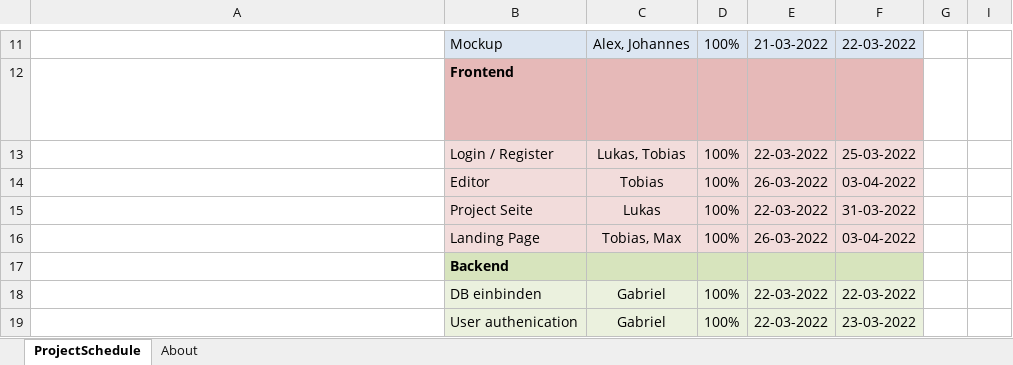
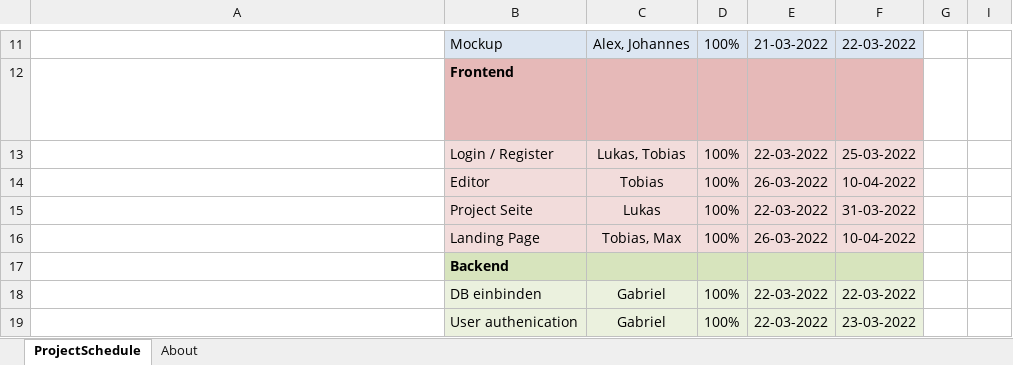
Before and after one commit to TourifyDevelopment/organization, an Excel workbook: documentation/Zeitplan Tourify.xlsx, sheet ProjectSchedule, drawn as a sheet; only a part is shown, gaps mark what is left out; long unchanged cells end in …; values as stored, in another font and other column widths than the file's, no borders; conditional formats not drawn; the diff names each change by its address in the sheet, - before the commit and + after, or states it on an @@ line.

Commit message:
Update Zeitplan Tourify.xlsx

```diff
--- a/documentation/Zeitplan Tourify.xlsx (sheet ProjectSchedule)
+++ b/documentation/Zeitplan Tourify.xlsx (sheet ProjectSchedule)
-F14: 03-04-2022
+F14: 10-04-2022
-F16: 03-04-2022
+F16: 10-04-2022
```
Also changed, not shown: hidden cells.
